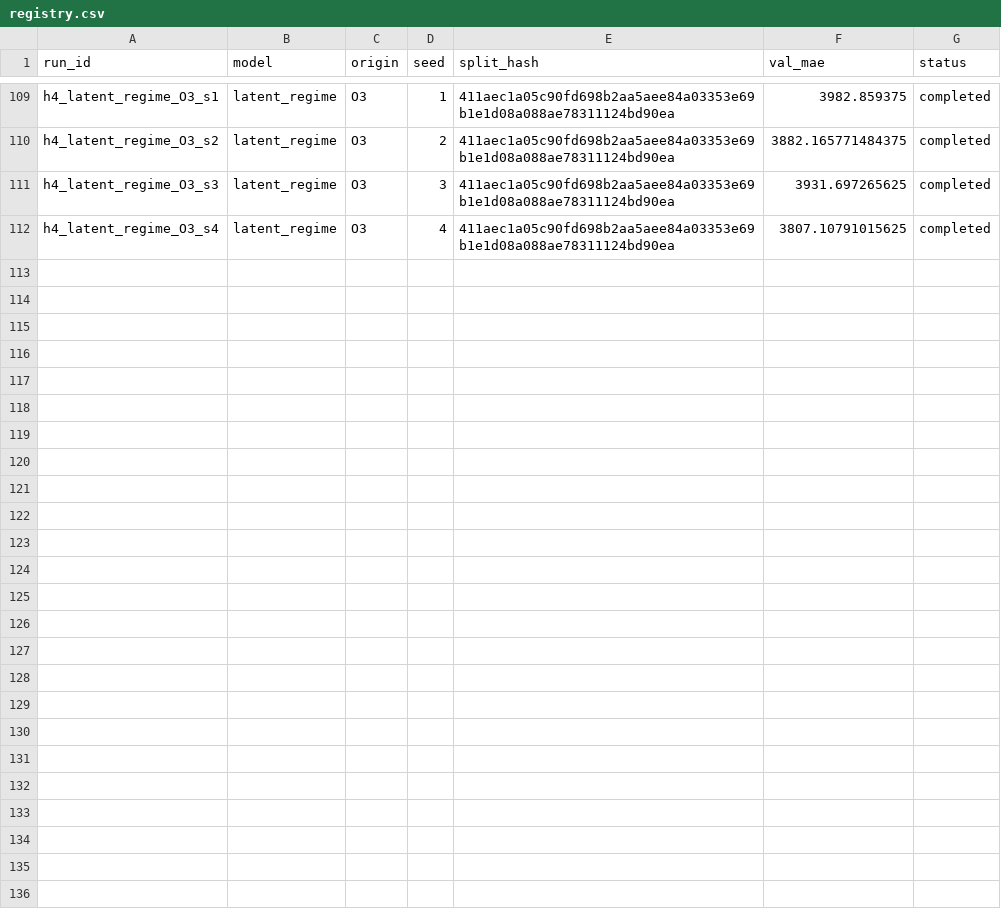
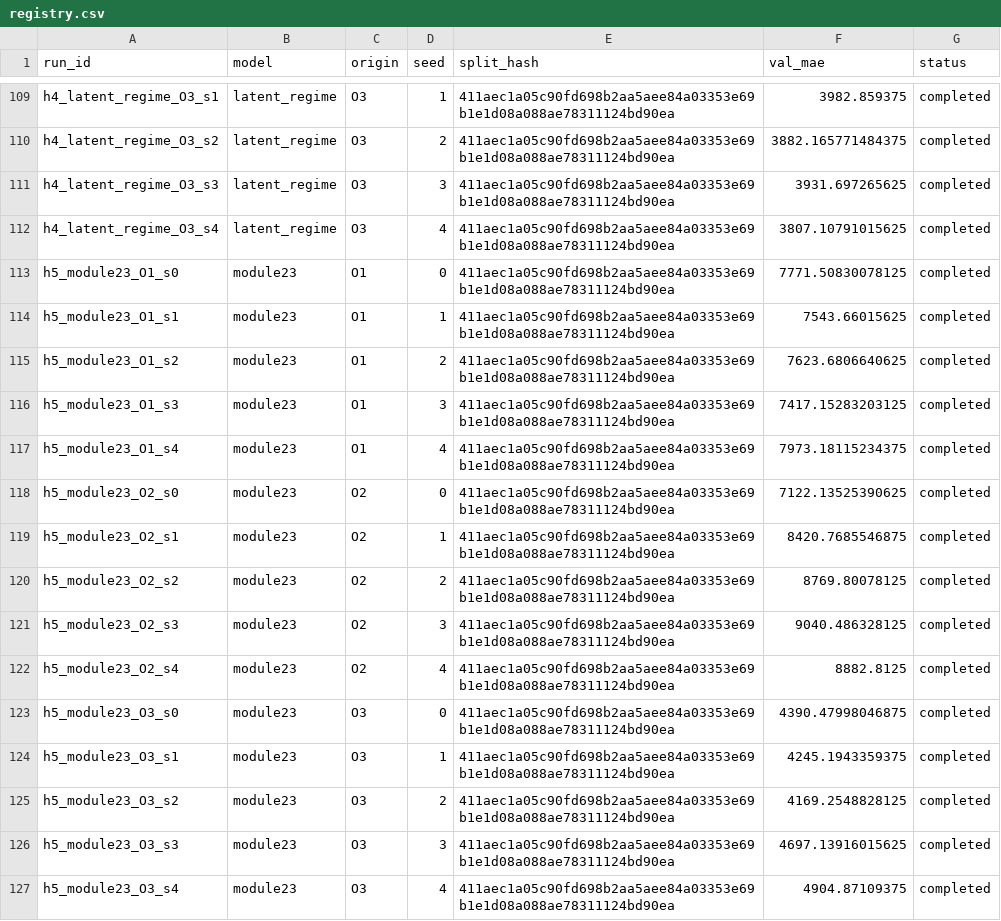
Before and after one commit to renaro-labs/rawit, a CSV file: experiments/registry.csv, drawn as a sheet; only a part is shown, gaps mark what is left out; the diff names each change by its address in the sheet, - before the commit and + after, or states it on an @@ line.

Commit message:
mle: add H5 module23 and robustness harnesses

```diff
--- a/experiments/registry.csv
+++ b/experiments/registry.csv
+row 113: h5_module23_O1_s0 | module23 | O1 | 0 | 411aec1a05c90fd698b2aa5aee84a03353e69b1e1d08a088ae78311124bd90ea | 7771.50830078125 | completed
+row 114: h5_module23_O1_s1 | module23 | O1 | 1 | 411aec1a05c90fd698b2aa5aee84a03353e69b1e1d08a088ae78311124bd90ea | 7543.66015625 | completed
+row 115: h5_module23_O1_s2 | module23 | O1 | 2 | 411aec1a05c90fd698b2aa5aee84a03353e69b1e1d08a088ae78311124bd90ea | 7623.6806640625 | completed
+row 116: h5_module23_O1_s3 | module23 | O1 | 3 | 411aec1a05c90fd698b2aa5aee84a03353e69b1e1d08a088ae78311124bd90ea | 7417.15283203125 | completed
+row 117: h5_module23_O1_s4 | module23 | O1 | 4 | 411aec1a05c90fd698b2aa5aee84a03353e69b1e1d08a088ae78311124bd90ea | 7973.18115234375 | completed
+row 118: h5_module23_O2_s0 | module23 | O2 | 0 | 411aec1a05c90fd698b2aa5aee84a03353e69b1e1d08a088ae78311124bd90ea | 7122.13525390625 | completed
+row 119: h5_module23_O2_s1 | module23 | O2 | 1 | 411aec1a05c90fd698b2aa5aee84a03353e69b1e1d08a088ae78311124bd90ea | 8420.7685546875 | completed
+row 120: h5_module23_O2_s2 | module23 | O2 | 2 | 411aec1a05c90fd698b2aa5aee84a03353e69b1e1d08a088ae78311124bd90ea | 8769.80078125 | completed
+row 121: h5_module23_O2_s3 | module23 | O2 | 3 | 411aec1a05c90fd698b2aa5aee84a03353e69b1e1d08a088ae78311124bd90ea | 9040.486328125 | completed
+row 122: h5_module23_O2_s4 | module23 | O2 | 4 | 411aec1a05c90fd698b2aa5aee84a03353e69b1e1d08a088ae78311124bd90ea | 8882.8125 | completed
+row 123: h5_module23_O3_s0 | module23 | O3 | 0 | 411aec1a05c90fd698b2aa5aee84a03353e69b1e1d08a088ae78311124bd90ea | 4390.47998046875 | completed
+row 124: h5_module23_O3_s1 | module23 | O3 | 1 | 411aec1a05c90fd698b2aa5aee84a03353e69b1e1d08a088ae78311124bd90ea | 4245.1943359375 | completed
+row 125: h5_module23_O3_s2 | module23 | O3 | 2 | 411aec1a05c90fd698b2aa5aee84a03353e69b1e1d08a088ae78311124bd90ea | 4169.2548828125 | completed
+row 126: h5_module23_O3_s3 | module23 | O3 | 3 | 411aec1a05c90fd698b2aa5aee84a03353e69b1e1d08a088ae78311124bd90ea | 4697.13916015625 | completed
+row 127: h5_module23_O3_s4 | module23 | O3 | 4 | 411aec1a05c90fd698b2aa5aee84a03353e69b1e1d08a088ae78311124bd90ea | 4904.87109375 | completed
```
Also changed, not shown: 18 other files.
